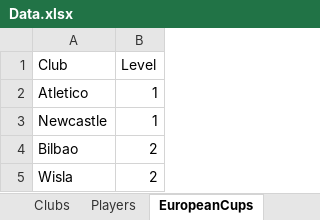
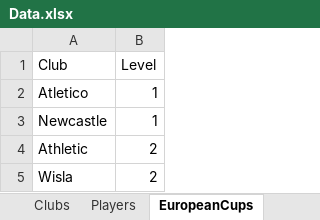
Before and after one commit to rafalb/EuroManager, an Excel workbook: Source/EuroManager.WorldSimulator.Tests.Manual/Data.xlsx, sheet EuropeanCups, drawn as a sheet; values as stored, in another font and other column widths than the file's, no borders; table styles not drawn; the diff names each change by its address in the sheet, - before the commit and + after, or states it on an @@ line.

```diff
--- a/Source/EuroManager.WorldSimulator.Tests.Manual/Data.xlsx (sheet EuropeanCups)
+++ b/Source/EuroManager.WorldSimulator.Tests.Manual/Data.xlsx (sheet EuropeanCups)
-A4 (Club): Bilbao
+A4 (Club): Athletic
```
Also changed, not shown: sheet Players, sheet Clubs, 5 other files.
